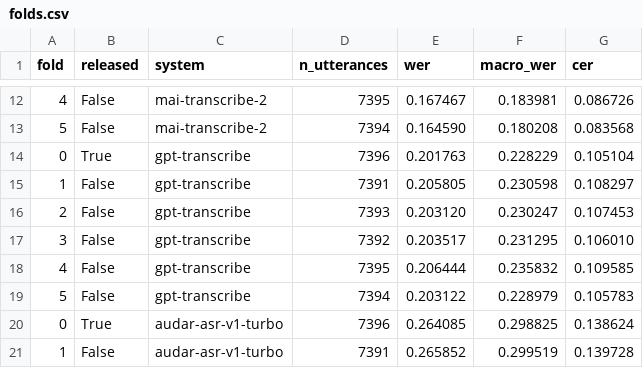
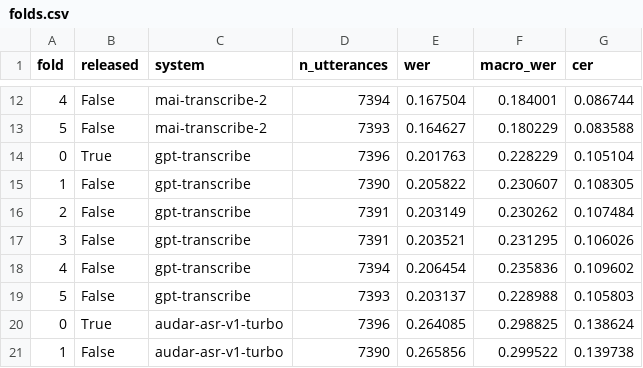
Before and after one commit to echonova-ai-solutions/arabic-asr-benchmark, a CSV file: results/echonova_20h/folds.csv, drawn as a sheet; only a part is shown, gaps mark what is left out; the diff covers the shown part only.

Commit message:
Add docs, leaderboard results, license and CI; make macro averages version-independent

```diff
--- a/results/echonova_20h/folds.csv
+++ b/results/echonova_20h/folds.csv
@@ -12,10 +12,10 @@ fold,released,system,n_utterances,wer,macro_wer,cer
-4,False,mai-transcribe-2,7395,0.167467,0.183981,0.086726
-5,False,mai-transcribe-2,7394,0.164590,0.180208,0.083568
+4,False,mai-transcribe-2,7394,0.167504,0.184001,0.086744
+5,False,mai-transcribe-2,7393,0.164627,0.180229,0.083588
 0,True,gpt-transcribe,7396,0.201763,0.228229,0.105104
-1,False,gpt-transcribe,7391,0.205805,0.230598,0.108297
-2,False,gpt-transcribe,7393,0.203120,0.230247,0.107453
-3,False,gpt-transcribe,7392,0.203517,0.231295,0.106010
-4,False,gpt-transcribe,7395,0.206444,0.235832,0.109585
-5,False,gpt-transcribe,7394,0.203122,0.228979,0.105783
+1,False,gpt-transcribe,7390,0.205822,0.230607,0.108305
+2,False,gpt-transcribe,7391,0.203149,0.230262,0.107484
+3,False,gpt-transcribe,7391,0.203521,0.231295,0.106026
+4,False,gpt-transcribe,7394,0.206454,0.235836,0.109602
+5,False,gpt-transcribe,7393,0.203137,0.228988,0.105803
 0,True,audar-asr-v1-turbo,7396,0.264085,0.298825,0.138624
-1,False,audar-asr-v1-turbo,7391,0.265852,0.299519,0.139728
+1,False,audar-asr-v1-turbo,7390,0.265856,0.299522,0.139738
```
Also changed, not shown: 108 edited cells elsewhere in this file, 25 other files.
